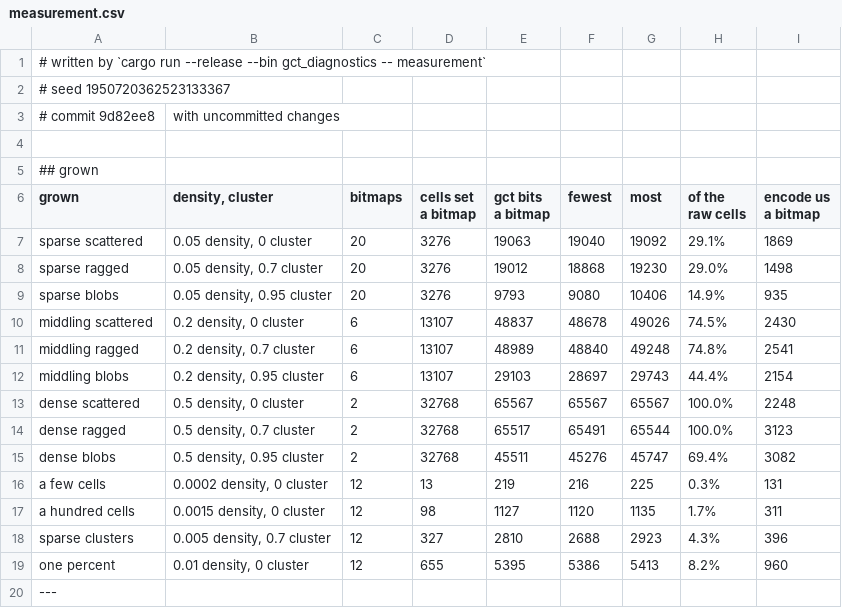
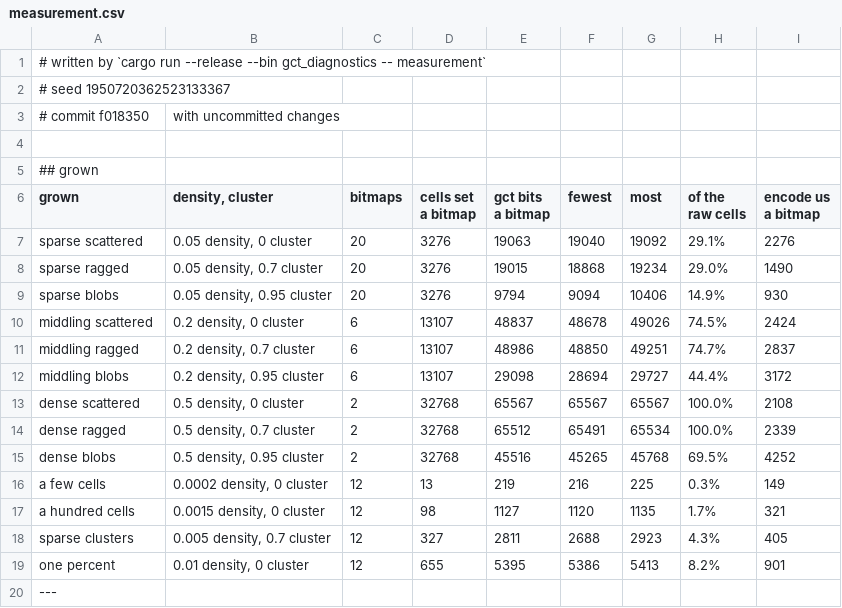
Before and after one commit to ErrorDAR32/bitmap-compression-experiments, a CSV file: measurements/measurement.csv, drawn as a sheet; only a part is shown; the diff covers the shown part only.

```diff
--- a/measurements/measurement.csv
+++ b/measurements/measurement.csv
@@ -2,3 +2,3 @@
 # seed 1950720362523133367
-# commit 9d82ee8, with uncommitted changes
+# commit f018350, with uncommitted changes
 
@@ -10,15 +10,15 @@ raw cells","encode us
 a bitmap"
-sparse scattered,"0.05 density, 0 cluster",20,3276,19063,19040,19092,29.1%,1869
-sparse ragged,"0.05 density, 0.7 cluster",20,3276,19012,18868,19230,29.0%,1498
-sparse blobs,"0.05 density, 0.95 cluster",20,3276,9793,9080,10406,14.9%,935
-middling scattered,"0.2 density, 0 cluster",6,13107,48837,48678,49026,74.5%,2430
-middling ragged,"0.2 density, 0.7 cluster",6,13107,48989,48840,49248,74.8%,2541
-middling blobs,"0.2 density, 0.95 cluster",6,13107,29103,28697,29743,44.4%,2154
-dense scattered,"0.5 density, 0 cluster",2,32768,65567,65567,65567,100.0%,2248
-dense ragged,"0.5 density, 0.7 cluster",2,32768,65517,65491,65544,100.0%,3123
-dense blobs,"0.5 density, 0.95 cluster",2,32768,45511,45276,45747,69.4%,3082
-a few cells,"0.0002 density, 0 cluster",12,13,219,216,225,0.3%,131
-a hundred cells,"0.0015 density, 0 cluster",12,98,1127,1120,1135,1.7%,311
-sparse clusters,"0.005 density, 0.7 cluster",12,327,2810,2688,2923,4.3%,396
-one percent,"0.01 density, 0 cluster",12,655,5395,5386,5413,8.2%,960
+sparse scattered,"0.05 density, 0 cluster",20,3276,19063,19040,19092,29.1%,2276
+sparse ragged,"0.05 density, 0.7 cluster",20,3276,19015,18868,19234,29.0%,1490
+sparse blobs,"0.05 density, 0.95 cluster",20,3276,9794,9094,10406,14.9%,930
+middling scattered,"0.2 density, 0 cluster",6,13107,48837,48678,49026,74.5%,2424
+middling ragged,"0.2 density, 0.7 cluster",6,13107,48986,48850,49251,74.7%,2837
+middling blobs,"0.2 density, 0.95 cluster",6,13107,29098,28694,29727,44.4%,3172
+dense scattered,"0.5 density, 0 cluster",2,32768,65567,65567,65567,100.0%,2108
+dense ragged,"0.5 density, 0.7 cluster",2,32768,65512,65491,65534,100.0%,2339
+dense blobs,"0.5 density, 0.95 cluster",2,32768,45516,45265,45768,69.5%,4252
+a few cells,"0.0002 density, 0 cluster",12,13,219,216,225,0.3%,149
+a hundred cells,"0.0015 density, 0 cluster",12,98,1127,1120,1135,1.7%,321
+sparse clusters,"0.005 density, 0.7 cluster",12,327,2811,2688,2923,4.3%,405
+one percent,"0.01 density, 0 cluster",12,655,5395,5386,5413,8.2%,901
 ---
```
Also changed, not shown: 2 added rows, 2 removed rows and 92 edited cells elsewhere in this file, measurements/above.csv, measurements/census.csv, 17 other files.
